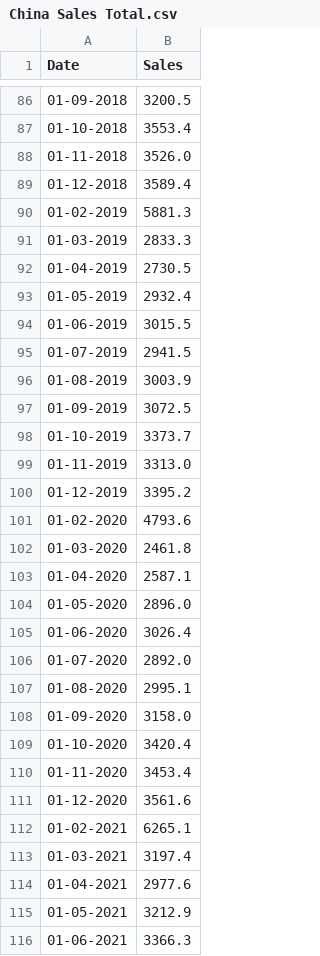
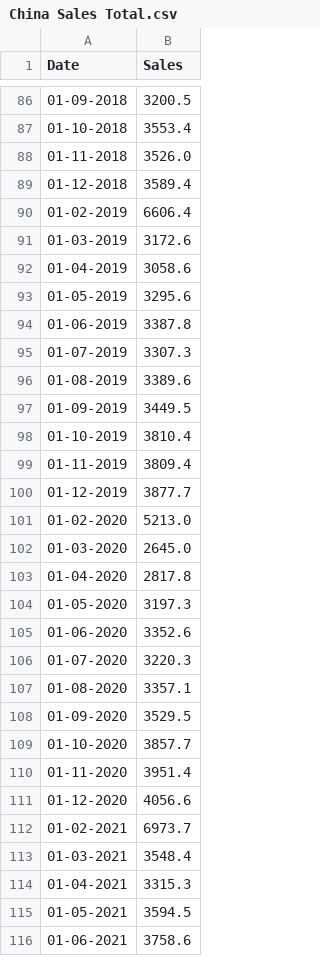
Before and after one commit to Coresight-Adithya/Automated-Projections, a CSV file: China Retail Sales/China Sales Total.csv, drawn as a sheet; only a part is shown, gaps mark what is left out; the diff covers the shown part only.

Commit message:
Update China Sales Total.csv

```diff
--- a/China Retail Sales/China Sales Total.csv
+++ b/China Retail Sales/China Sales Total.csv
@@ -89,28 +89,28 @@
 01-12-2018,3589.4
-01-02-2019,5881.3
-01-03-2019,2833.3
-01-04-2019,2730.5
-01-05-2019,2932.4
-01-06-2019,3015.5
-01-07-2019,2941.5
-01-08-2019,3003.9
-01-09-2019,3072.5
-01-10-2019,3373.7
-01-11-2019,3313.0
-01-12-2019,3395.2
-01-02-2020,4793.6
-01-03-2020,2461.8
-01-04-2020,2587.1
-01-05-2020,2896.0
-01-06-2020,3026.4
-01-07-2020,2892.0
-01-08-2020,2995.1
-01-09-2020,3158.0
-01-10-2020,3420.4
-01-11-2020,3453.4
-01-12-2020,3561.6
-01-02-2021,6265.1
-01-03-2021,3197.4
-01-04-2021,2977.6
-01-05-2021,3212.9
-01-06-2021,3366.3
+01-02-2019,6606.4
+01-03-2019,3172.6
+01-04-2019,3058.6
+01-05-2019,3295.6
+01-06-2019,3387.8
+01-07-2019,3307.3
+01-08-2019,3389.6
+01-09-2019,3449.5
+01-10-2019,3810.4
+01-11-2019,3809.4
+01-12-2019,3877.7
+01-02-2020,5213.0
+01-03-2020,2645.0
+01-04-2020,2817.8
+01-05-2020,3197.3
+01-06-2020,3352.6
+01-07-2020,3220.3
+01-08-2020,3357.1
+01-09-2020,3529.5
+01-10-2020,3857.7
+01-11-2020,3951.4
+01-12-2020,4056.6
+01-02-2021,6973.7
+01-03-2021,3548.4
+01-04-2021,3315.3
+01-05-2021,3594.5
+01-06-2021,3758.6
```
Also changed, not shown: 11 edited cells elsewhere in this file.
